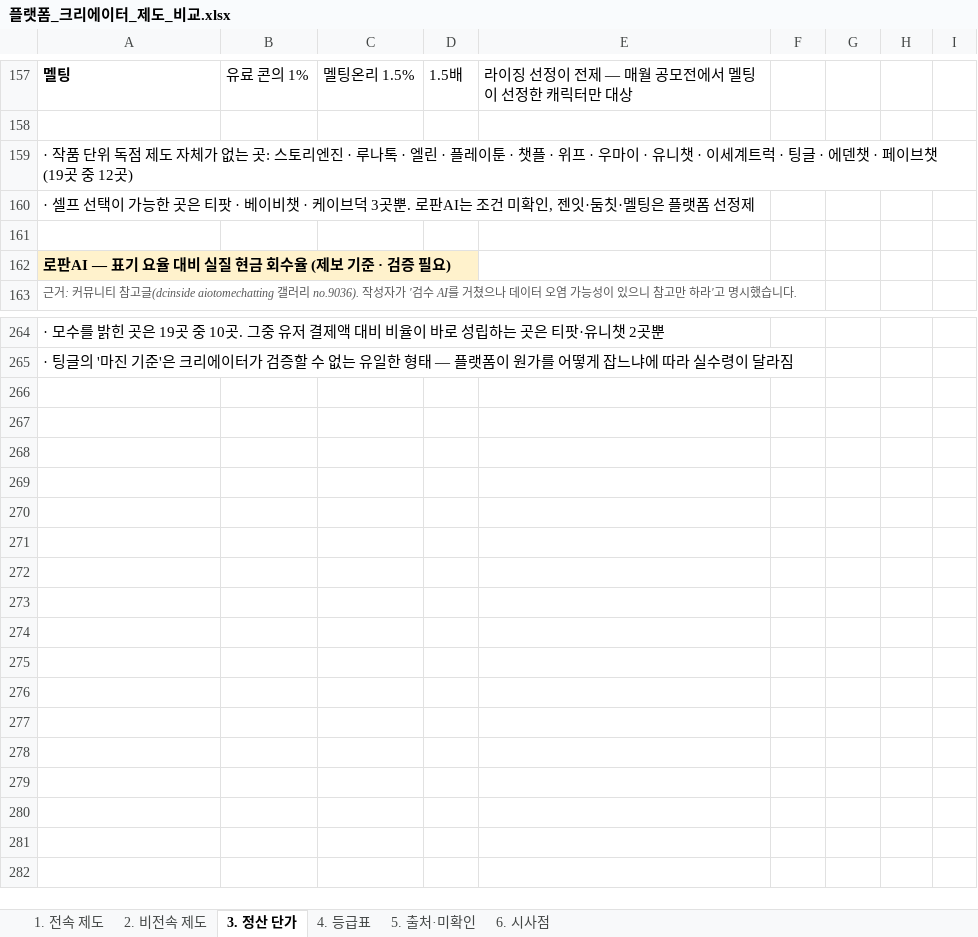
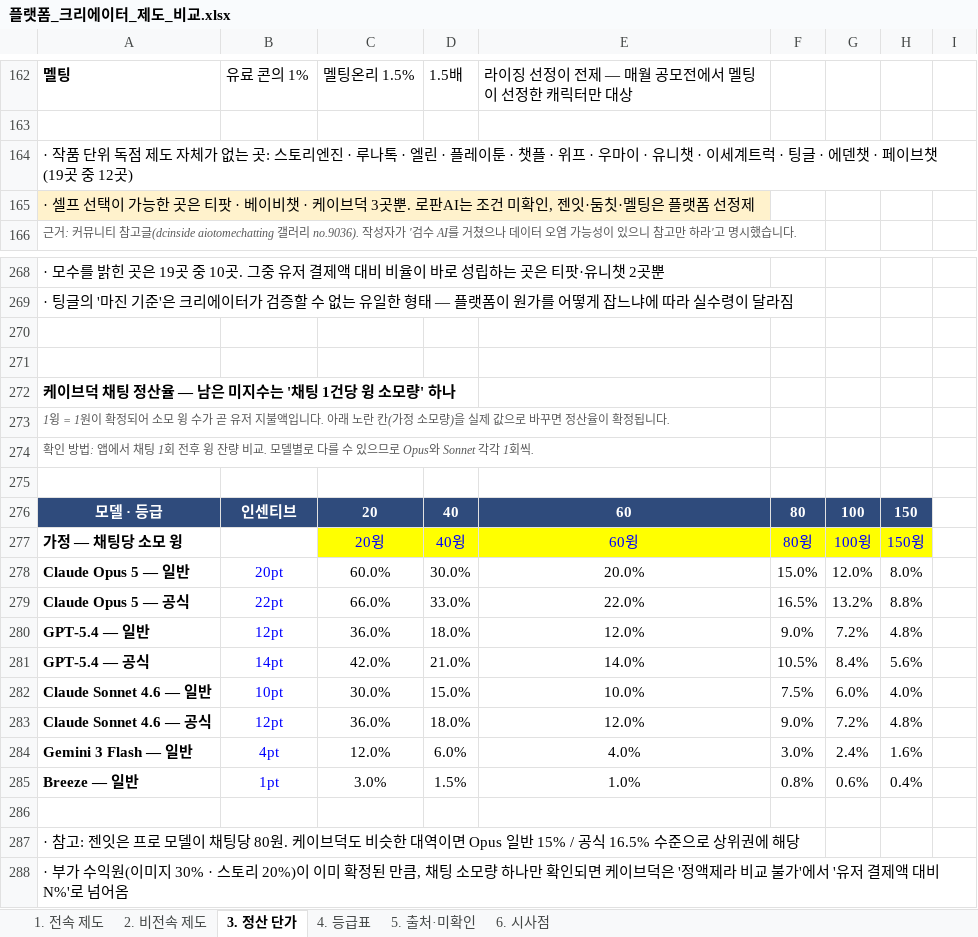
Before and after one commit to effie-cp/-, an Excel workbook: research/platform-creator/플랫폼_크리에이터_제도_비교.xlsx, sheet 3. 정산 단가, drawn as a sheet; only a part is shown, gaps mark what is left out; values as stored, in another font and other column widths than the file's, no borders; removed rows and columns are numbered as before the commit, all else as after; the diff covers the shown part only; the diff names each change by its address in the sheet, - before the commit and + after, or states it on an @@ line.

```diff
--- a/research/platform-creator/플랫폼_크리에이터_제도_비교.xlsx (sheet 3. 정산 단가)
+++ b/research/platform-creator/플랫폼_크리에이터_제도_비교.xlsx (sheet 3. 정산 단가)
-A165 fill: none
+A165 fill: #FFF2CC
-row 161: (empty)
-row 162: 로판AI — 표기 요율 대비 실질 현금 회수율 (제보 기준 · 검증 필요)
+row 270: (empty)
+row 271: (empty)
+row 272: 케이브덕 채팅 정산율 — 남은 미지수는 '채팅 1건당 윙 소모량' 하나
+row 273: 1윙 = 1원이 확정되어 소모 윙 수가 곧 유저 지불액입니다. 아래 노란 칸(가정 소모량)을 실제 값으로 바꾸면 정산율이 확정됩니다.
+row 274: 확인 방법: 앱에서 채팅 1회 전후 윙 잔량 비교. 모델별로 다를 수 있으므로 Opus와 Sonnet 각각 1회씩.
+row 275: (empty)
+row 276: 모델 · 등급 | 인센티브 | 20 | 40 | 60 | 80 | 100 | 150
+row 277: 가정 — 채팅당 소모 윙 |  | 20윙 | 40윙 | 60윙 | 80윙 | 100윙 | 150윙
+row 278: Claude Opus 5 — 일반 | 20pt | 60.0% | 30.0% | 20.0% | 15.0% | 12.0% | 8.0%
+row 279: Claude Opus 5 — 공식 | 22pt | 66.0% | 33.0% | 22.0% | 16.5% | 13.2% | 8.8%
+row 280: GPT-5.4 — 일반 | 12pt | 36.0% | 18.0% | 12.0% | 9.0% | 7.2% | 4.8%
+row 281: GPT-5.4 — 공식 | 14pt | 42.0% | 21.0% | 14.0% | 10.5% | 8.4% | 5.6%
+row 282: Claude Sonnet 4.6 — 일반 | 10pt | 30.0% | 15.0% | 10.0% | 7.5% | 6.0% | 4.0%
+row 283: Claude Sonnet 4.6 — 공식 | 12pt | 36.0% | 18.0% | 12.0% | 9.0% | 7.2% | 4.8%
+row 284: Gemini 3 Flash — 일반 | 4pt | 12.0% | 6.0% | 4.0% | 3.0% | 2.4% | 1.6%
+row 285: Breeze — 일반 | 1pt | 3.0% | 1.5% | 1.0% | 0.8% | 0.6% | 0.4%
+row 286: (empty)
+row 287: · 참고: 젠잇은 프로 모델이 채팅당 80원. 케이브덕도 비슷한 대역이면 Opus 일반 15% / 공식 16.5% 수준으로 상위권에 해당
+row 288: · 부가 수익원(이미지 30% · 스토리 20%)이 이미 확정된 만큼, 채팅 소모량 하나만 확인되면 케이브덕은 '정액제라 비교 불가'에서 '유저 결제액 대비 N%'로 넘어옴
```
Also changed, not shown: 8 added rows, 2 removed rows and 6 edited cells elsewhere in this sheet, sheet 5. 출처·미확인, sheet 6. 시사점, formulas that keep their value, 3 other files.
